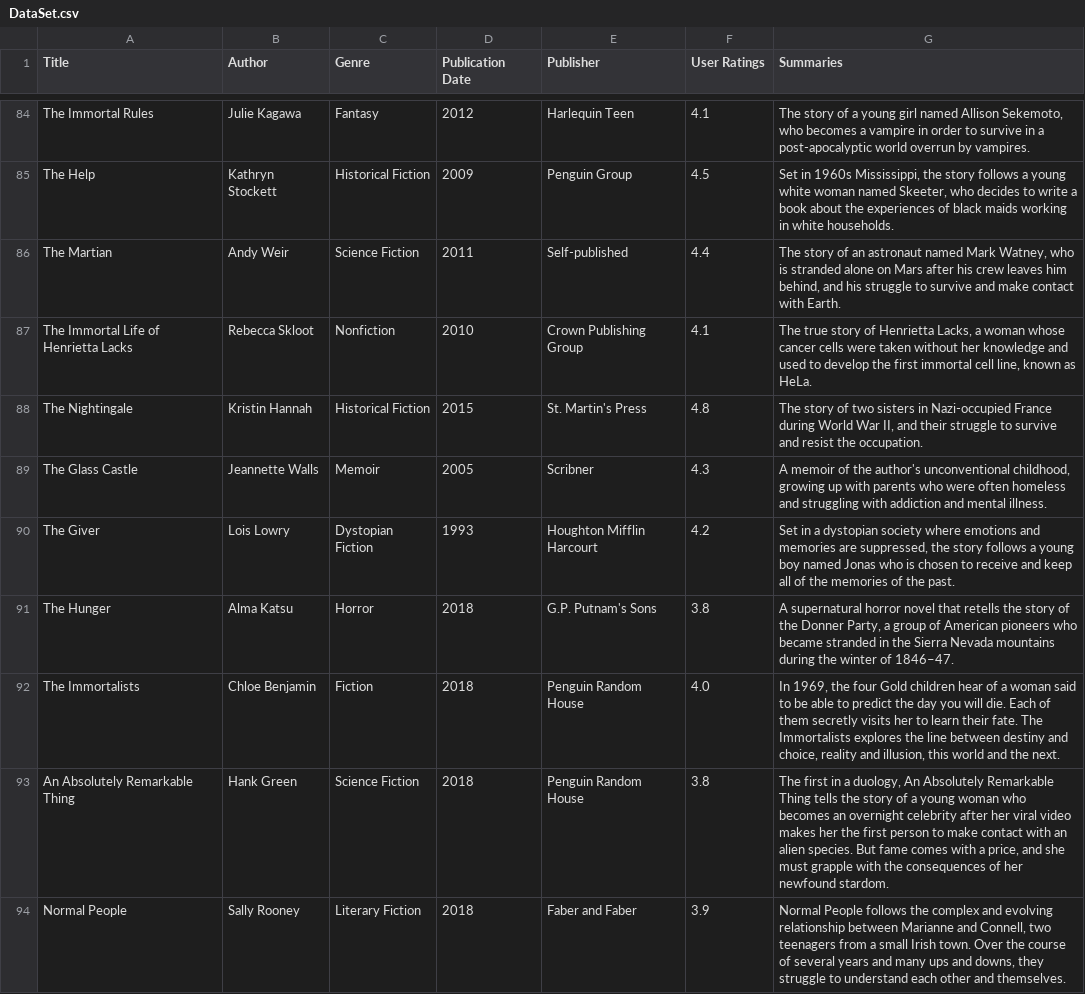
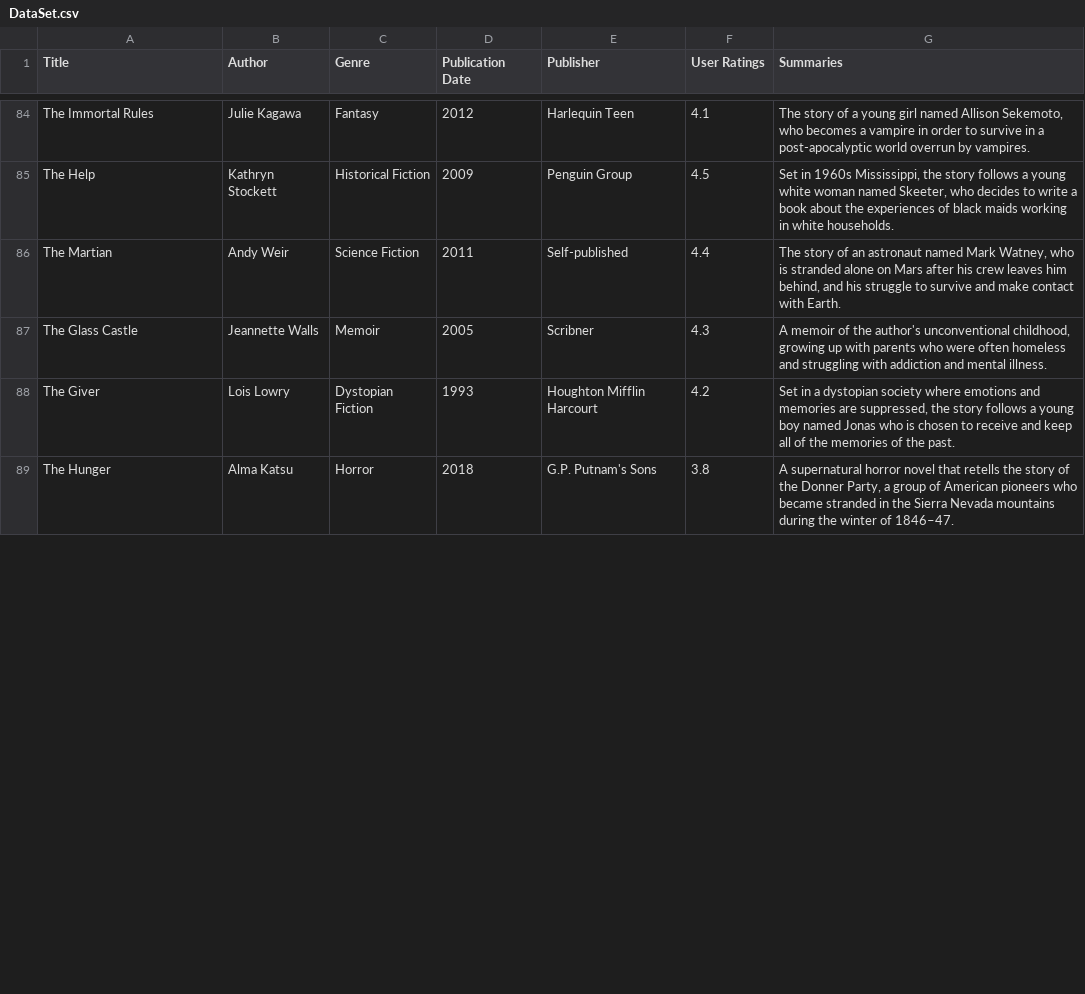
Before and after one commit to Hitesh-Aggarwal/Librain, a CSV file: DataSet.csv, drawn as a sheet; only a part is shown, gaps mark what is left out; removed rows and columns are numbered as before the commit, all else as after; the diff covers the shown part only; the diff names each change by its address in the sheet, - before the commit and + after, or states it on an @@ line.

Commit message:
Updated datadet -s

```diff
--- a/DataSet.csv
+++ b/DataSet.csv
-row 87: The Immortal Life of Henrietta Lacks | Rebecca Skloot | Nonfiction | 2010 | Crown Publishing Group | 4.1 | The true story of Henrietta Lacks, a woman whose cancer cells were taken without her knowledge and used to develop the first immortal cell line, known as HeLa.
-row 88: The Nightingale | Kristin Hannah | Historical Fiction | 2015 | St. Martin's Press | 4.8 | The story of two sisters in Nazi-occupied France during World War II, and their struggle to survive and resist the occupation.
-row 92: The Immortalists | Chloe Benjamin | Fiction | 2018 | Penguin Random House | 4.0 | In 1969, the four Gold children hear of a woman said to be able to predict the day you will die. Each of them secretly visits her to learn their fate. The Immortalists explores the line between destiny and choice, reality and illusion, this world and the next.
-row 93: An Absolutely Remarkable Thing | Hank Green | Science Fiction | 2018 | Penguin Random House | 3.8 | The first in a duology, An Absolutely Remarkable Thing tells the story of a young woman who becomes an overnight celebrity after her viral video makes her the first person to make contact with an alien species. But fame comes with a price, and she must grapple with the consequences of her newfound stardom.
-row 94: Normal People | Sally Rooney | Literary Fiction | 2018 | Faber and Faber | 3.9 | Normal People follows the complex and evolving relationship between Marianne and Connell, two teenagers from a small Irish town. Over the course of several years and many ups and downs, they struggle to understand each other and themselves.
```
Also changed, not shown: 14 added rows, 7 removed rows and 11 edited cells elsewhere in this file.
